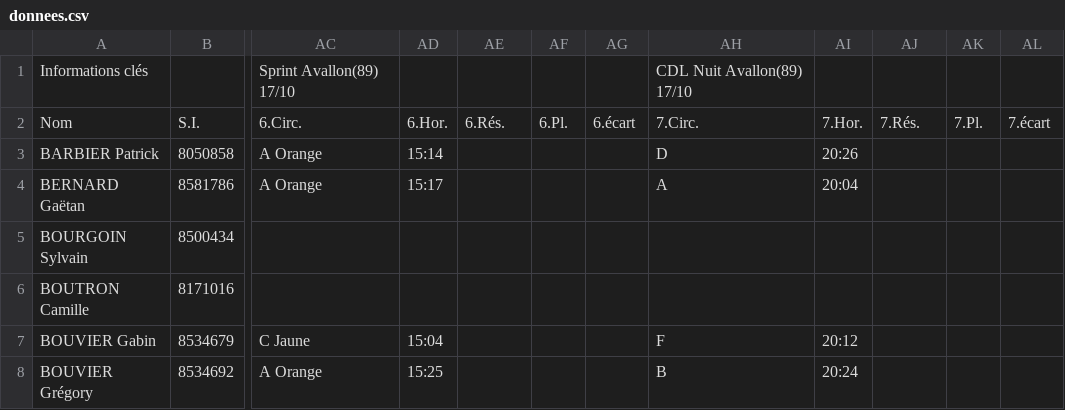
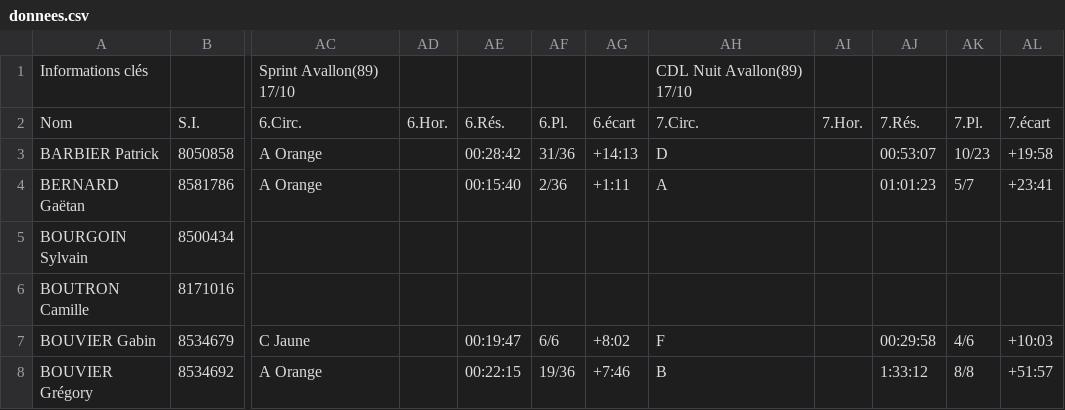
Before and after one commit to erikpier2/ycone_result_09, a CSV file: donnees.csv, drawn as a sheet; only a part is shown, gaps mark what is left out; the diff covers the shown part only; the diff names each change by its address in the sheet, - before the commit and + after, or states it on an @@ line.

```diff
--- a/donnees.csv
+++ b/donnees.csv
-AD3: 15:14
+AD3: (empty)
-AE3: (empty)
+AE3: 00:28:42
-AF3: (empty)
+AF3: 31/36
-AG3: (empty)
+AG3: +14:13
-AI3: 20:26
+AI3: (empty)
-AJ3: (empty)
+AJ3: 00:53:07
-AK3: (empty)
+AK3: 10/23
-AL3: (empty)
+AL3: +19:58
-AD4: 15:17
+AD4: (empty)
-AE4: (empty)
+AE4: 00:15:40
-AF4: (empty)
+AF4: 2/36
-AG4: (empty)
+AG4: +1:11
-AI4: 20:04
+AI4: (empty)
-AJ4: (empty)
+AJ4: 01:01:23
-AK4: (empty)
+AK4: 5/7
-AL4: (empty)
+AL4: +23:41
-AD7: 15:04
+AD7: (empty)
-AE7: (empty)
+AE7: 00:19:47
-AF7: (empty)
+AF7: 6/6
-AG7: (empty)
+AG7: +8:02
-AI7: 20:12
+AI7: (empty)
-AJ7: (empty)
+AJ7: 00:29:58
-AK7: (empty)
+AK7: 4/6
-AL7: (empty)
+AL7: +10:03
-AD8: 15:25
+AD8: (empty)
-AE8: (empty)
+AE8: 00:22:15
-AF8: (empty)
+AF8: 19/36
-AG8: (empty)
+AG8: +7:46
-AI8: 20:24
+AI8: (empty)
-AJ8: (empty)
+AJ8: 1:33:12
-AK8: (empty)
+AK8: 8/8
-AL8: (empty)
+AL8: +51:57
```
Also changed, not shown: 94 edited cells elsewhere in this file, 1 other file.
